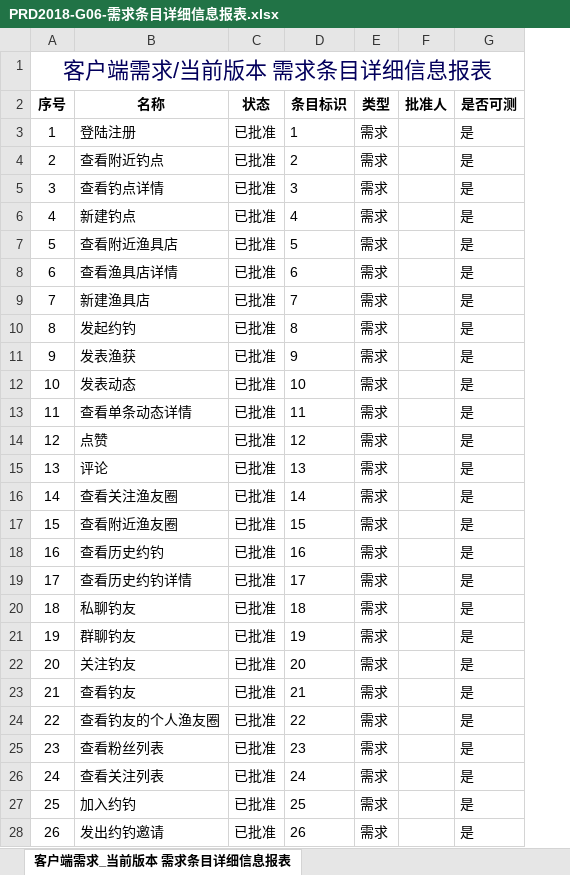
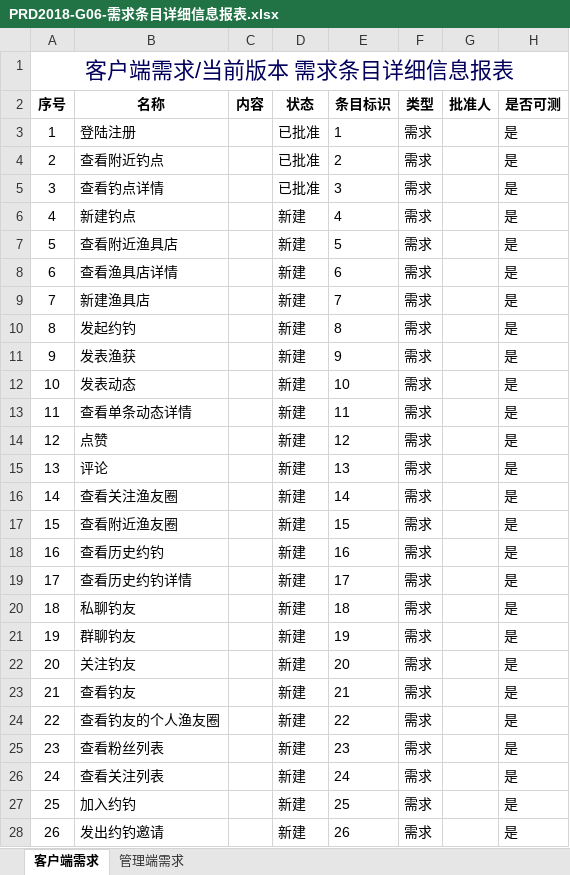
Before and after one commit to Maojiao/PRD, an Excel workbook: 渔乐生活/受控文档/软件需求规格说明书/PRD2018-G06-需求条目详细信息报表.xlsx, sheet 客户端需求, drawn as a sheet; only a part is shown; values as stored, in another font and other column widths than the file's, no borders; addresses are those after the commit; the diff covers the shown part only; the diff names each change by its address in the sheet, - before the commit and + after, or states it on an @@ line.

Commit message:
modify_需求条目详细信息报表_新增需求_0.6h

```diff
--- a/渔乐生活/受控文档/软件需求规格说明书/PRD2018-G06-需求条目详细信息报表.xlsx (sheet 客户端需求)
+++ b/渔乐生活/受控文档/软件需求规格说明书/PRD2018-G06-需求条目详细信息报表.xlsx (sheet 客户端需求)
-sheet tab: 客户端需求_当前版本 需求条目详细信息报表
+sheet tab: 客户端需求
+sheet tab: 管理端需求
+column C (内容), empty
-D6:D28 (状态): 已批准
+D6:D28 (状态): 新建
```
Also changed, not shown: 3 removed rows, 57 edited cells and row numbers in column A elsewhere in this sheet.
